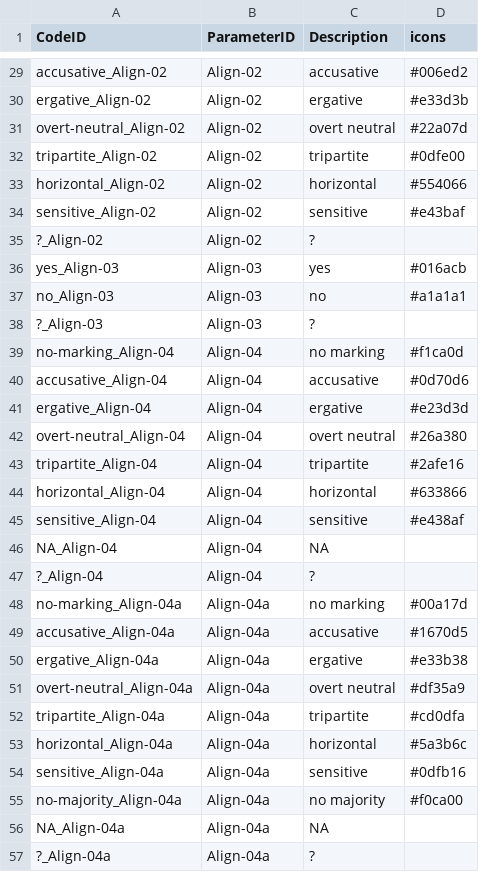
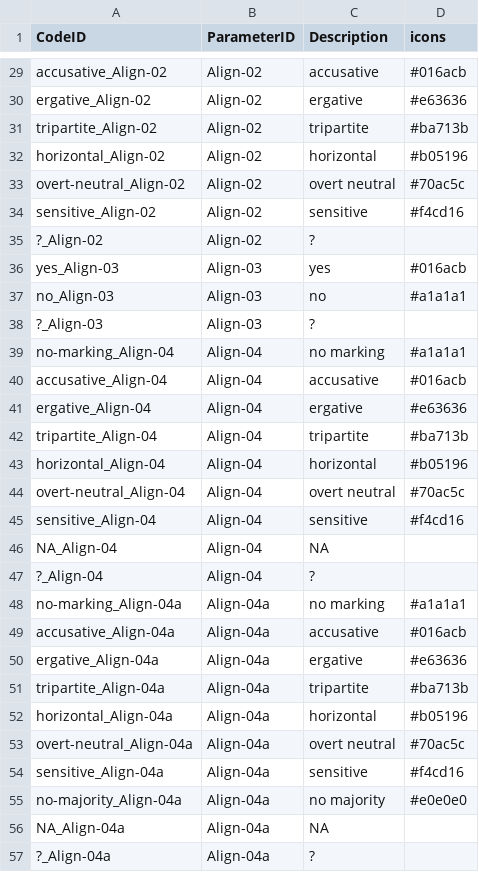
Before and after one commit to davidainman/atlas-data, a CSV file: cldf-atlas/codes.csv, drawn as a sheet; only a part is shown, gaps mark what is left out; the diff covers the shown part only.

Commit message:
Alignment colors, mark 1
1. Alignment colors
2. I had to undo the shift from "p" to "P" and "a" to "A" in SgPl-17, as this caused problems with rerunning the scripts.

```diff
--- a/cldf-atlas/codes.csv
+++ b/cldf-atlas/codes.csv
@@ -29,7 +29,7 @@
-"accusative_Align-02","Align-02","accusative","#006ed2"
-"ergative_Align-02","Align-02","ergative","#e33d3b"
-"overt-neutral_Align-02","Align-02","overt neutral","#22a07d"
-"tripartite_Align-02","Align-02","tripartite","#0dfe00"
-"horizontal_Align-02","Align-02","horizontal","#554066"
-"sensitive_Align-02","Align-02","sensitive","#e43baf"
+"accusative_Align-02","Align-02","accusative","#016acb"
+"ergative_Align-02","Align-02","ergative","#e63636"
+"tripartite_Align-02","Align-02","tripartite","#ba713b"
+"horizontal_Align-02","Align-02","horizontal","#b05196"
+"overt-neutral_Align-02","Align-02","overt neutral","#70ac5c"
+"sensitive_Align-02","Align-02","sensitive","#f4cd16"
 "?_Align-02","Align-02","?",
@@ -38,19 +38,19 @@
 "?_Align-03","Align-03","?",
-"no-marking_Align-04","Align-04","no marking","#f1ca0d"
-"accusative_Align-04","Align-04","accusative","#0d70d6"
-"ergative_Align-04","Align-04","ergative","#e23d3d"
-"overt-neutral_Align-04","Align-04","overt neutral","#26a380"
-"tripartite_Align-04","Align-04","tripartite","#2afe16"
-"horizontal_Align-04","Align-04","horizontal","#633866"
-"sensitive_Align-04","Align-04","sensitive","#e438af"
+"no-marking_Align-04","Align-04","no marking","#a1a1a1"
+"accusative_Align-04","Align-04","accusative","#016acb"
+"ergative_Align-04","Align-04","ergative","#e63636"
+"tripartite_Align-04","Align-04","tripartite","#ba713b"
+"horizontal_Align-04","Align-04","horizontal","#b05196"
+"overt-neutral_Align-04","Align-04","overt neutral","#70ac5c"
+"sensitive_Align-04","Align-04","sensitive","#f4cd16"
 "NA_Align-04","Align-04","NA",
 "?_Align-04","Align-04","?",
-"no-marking_Align-04a","Align-04a","no marking","#00a17d"
-"accusative_Align-04a","Align-04a","accusative","#1670d5"
-"ergative_Align-04a","Align-04a","ergative","#e33b38"
-"overt-neutral_Align-04a","Align-04a","overt neutral","#df35a9"
-"tripartite_Align-04a","Align-04a","tripartite","#cd0dfa"
-"horizontal_Align-04a","Align-04a","horizontal","#5a3b6c"
-"sensitive_Align-04a","Align-04a","sensitive","#0dfb16"
-"no-majority_Align-04a","Align-04a","no majority","#f0ca00"
+"no-marking_Align-04a","Align-04a","no marking","#a1a1a1"
+"accusative_Align-04a","Align-04a","accusative","#016acb"
+"ergative_Align-04a","Align-04a","ergative","#e63636"
+"tripartite_Align-04a","Align-04a","tripartite","#ba713b"
+"horizontal_Align-04a","Align-04a","horizontal","#b05196"
+"overt-neutral_Align-04a","Align-04a","overt neutral","#70ac5c"
+"sensitive_Align-04a","Align-04a","sensitive","#f4cd16"
+"no-majority_Align-04a","Align-04a","no majority","#e0e0e0"
 "NA_Align-04a","Align-04a","NA",
```
Also changed, not shown: 9 added rows, 9 removed rows and 62 edited cells elsewhere in this file.
